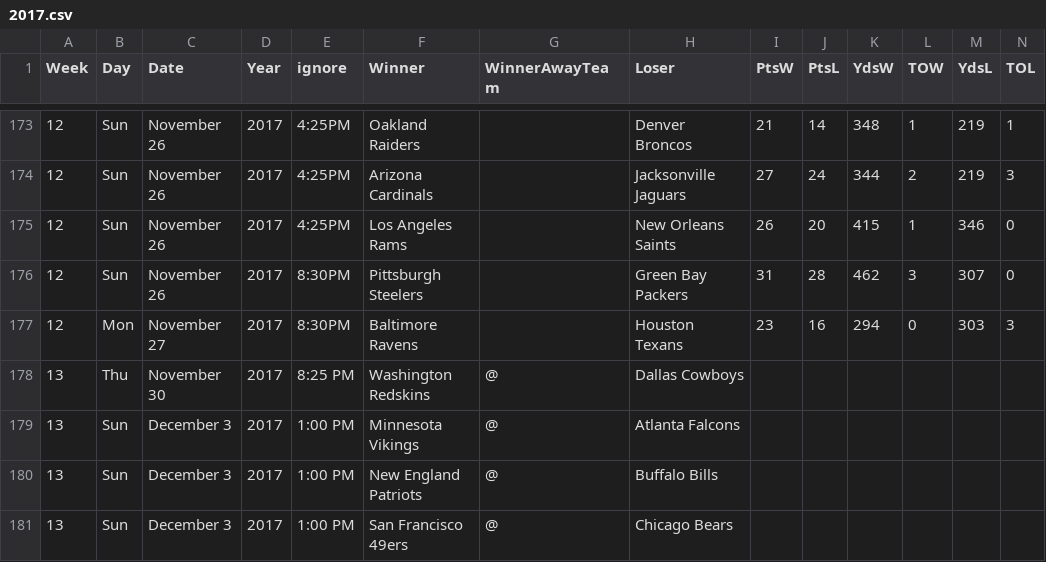
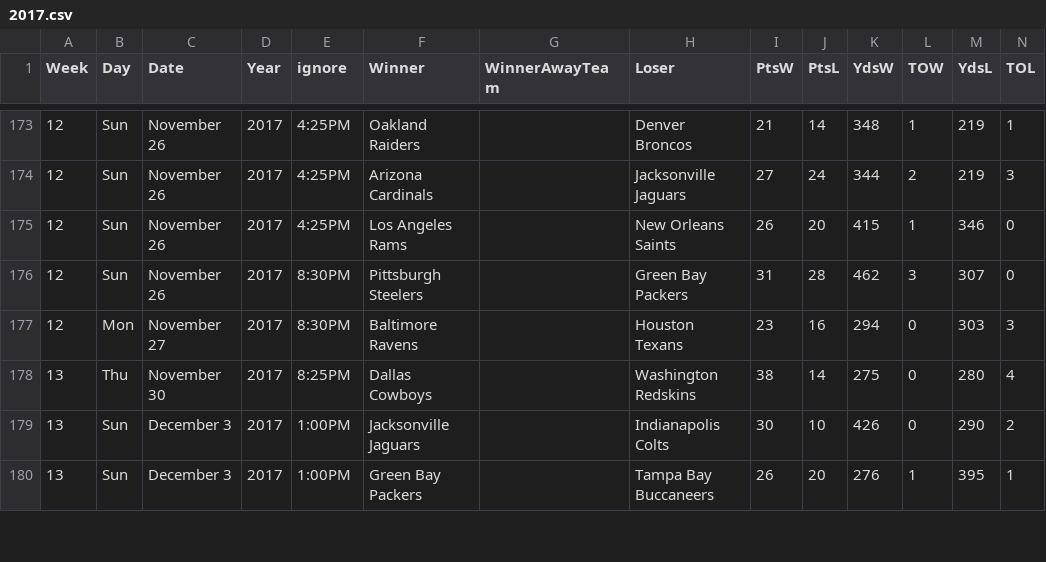
Before and after one commit to gjn/homefield, a CSV file: data/pfr/2017.csv, drawn as a sheet; only a part is shown, gaps mark what is left out; the diff covers the shown part only.

Commit message:
Week 13

```diff
--- a/data/pfr/2017.csv
+++ b/data/pfr/2017.csv
@@ -177,5 +177,4 @@ Week,Day,Date,Year,ignore,Winner,WinnerAwayTeam,Loser,PtsW,PtsL,YdsW,TOW,YdsL,TO
 12,Mon,November 27,2017,8:30PM,Baltimore Ravens,,Houston Texans,23,16,294,0,303,3
-13,Thu,November 30,2017,8:25 PM,Washington Redskins,@,Dallas Cowboys,,,,,,
-13,Sun,December 3,2017,1:00 PM,Minnesota Vikings,@,Atlanta Falcons,,,,,,
-13,Sun,December 3,2017,1:00 PM,New England Patriots,@,Buffalo Bills,,,,,,
-13,Sun,December 3,2017,1:00 PM,San Francisco 49ers,@,Chicago Bears,,,,,,
+13,Thu,November 30,2017,8:25PM,Dallas Cowboys,,Washington Redskins,38,14,275,0,280,4
+13,Sun,December 3,2017,1:00PM,Jacksonville Jaguars,,Indianapolis Colts,30,10,426,0,290,2
+13,Sun,December 3,2017,1:00PM,Green Bay Packers,,Tampa Bay Buccaneers,26,20,276,1,395,1
```
Also changed, not shown: 1 added row and 110 edited cells elsewhere in this file, 4 other files.
